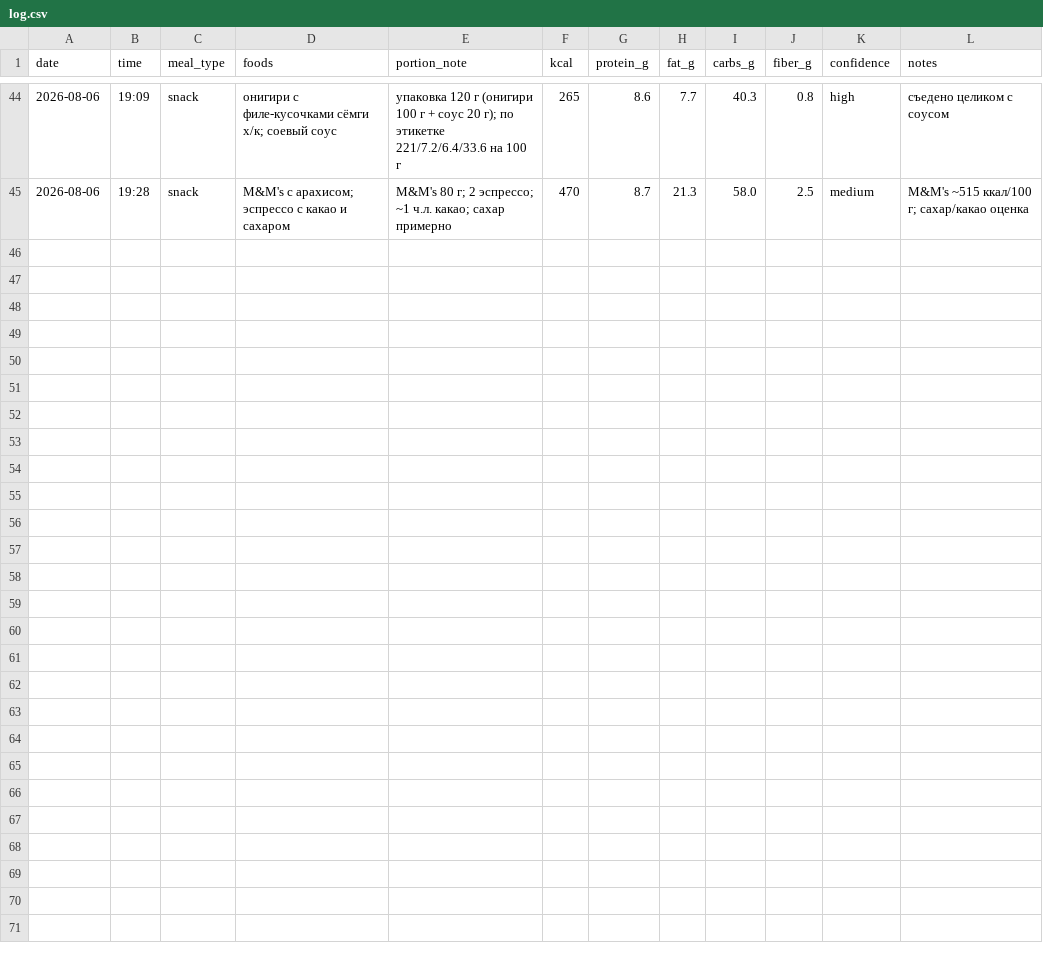
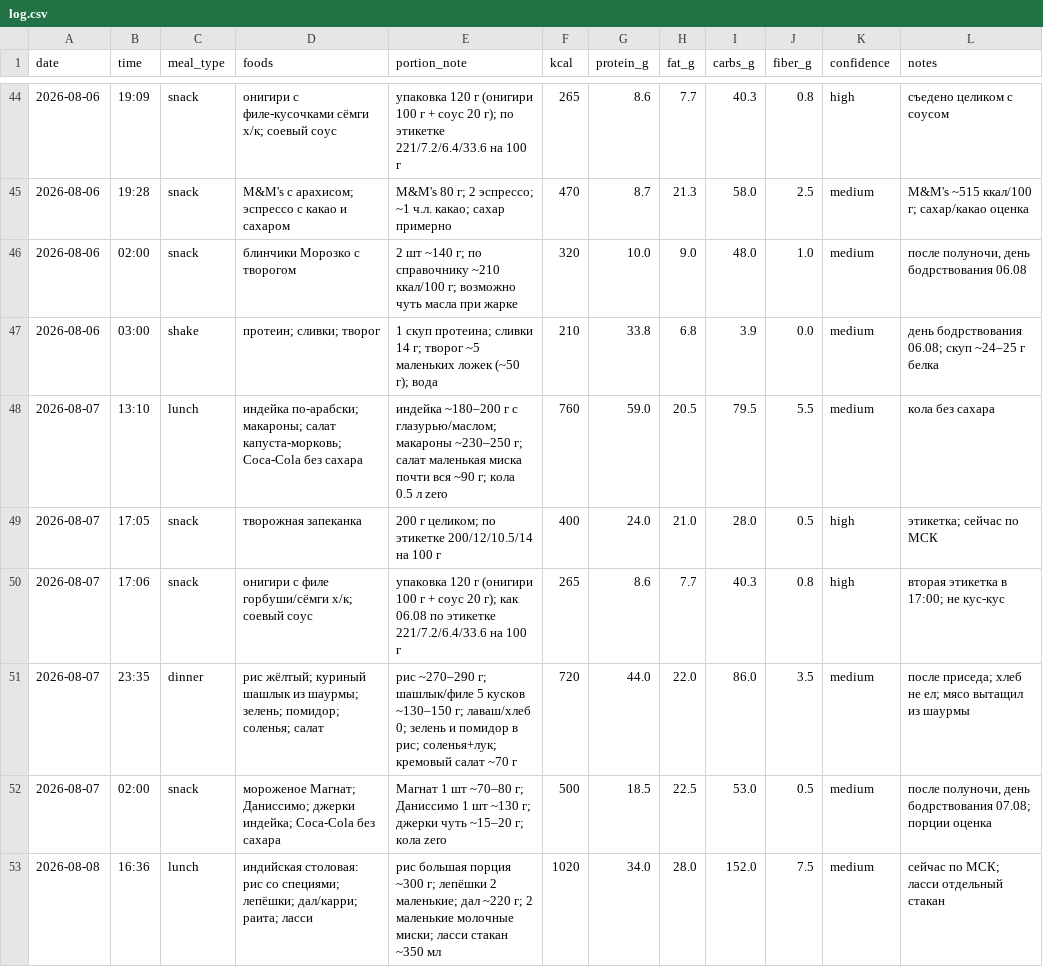
Before and after one commit to xamartinsa/goals, a CSV file: nutrition/log.csv, drawn as a sheet; only a part is shown, gaps mark what is left out; the diff names each change by its address in the sheet, - before the commit and + after, or states it on an @@ line.

```diff
--- a/nutrition/log.csv
+++ b/nutrition/log.csv
+row 46: 2026-08-06 | 02:00 | snack | блинчики Морозко с творогом | 2 шт ~140 г; по справочнику ~210 ккал/100 г; возможно чуть масла при жарке | 320 | 10.0 | 9.0 | 48.0 | 1.0 | medium | после полуночи, день бодрствования 06.08
+row 47: 2026-08-06 | 03:00 | shake | протеин; сливки; творог | 1 скуп протеина; сливки 14 г; творог ~5 маленьких ложек (~50 г); вода | 210 | 33.8 | 6.8 | 3.9 | 0.0 | medium | день бодрствования 06.08; скуп ~24–25 г белка
+row 48: 2026-08-07 | 13:10 | lunch | индейка по-арабски; макароны; салат капуста-морковь; Coca-Cola без сахара | индейка ~180–200 г с глазурью/маслом; макароны ~230–250 г; салат маленькая миска почти вся ~90 г; кола 0.5 л zero | 760 | 59.0 | 20.5 | 79.5 | 5.5 | medium | кола без сахара
+row 49: 2026-08-07 | 17:05 | snack | творожная запеканка | 200 г целиком; по этикетке 200/12/10.5/14 на 100 г | 400 | 24.0 | 21.0 | 28.0 | 0.5 | high | этикетка; сейчас по МСК
+row 50: 2026-08-07 | 17:06 | snack | онигири с филе горбуши/сёмги х/к; соевый соус | упаковка 120 г (онигири 100 г + соус 20 г); как 06.08 по этикетке 221/7.2/6.4/33.6 на 100 г | 265 | 8.6 | 7.7 | 40.3 | 0.8 | high | вторая этикетка в 17:00; не кус-кус
+row 51: 2026-08-07 | 23:35 | dinner | рис жёлтый; куриный шашлык из шаурмы; зелень; помидор; соленья; салат | рис ~270–290 г; шашлык/филе 5 кусков ~130–150 г; лаваш/хлеб 0; зелень и помидор в рис; соленья+лук; кремовый салат ~70 г | 720 | 44.0 | 22.0 | 86.0 | 3.5 | medium | после приседа; хлеб не ел; мясо вытащил из шаурмы
+row 52: 2026-08-07 | 02:00 | snack | мороженое Магнат; Даниссимо; джерки индейка; Coca-Cola без сахара | Магнат 1 шт ~70–80 г; Даниссимо 1 шт ~130 г; джерки чуть ~15–20 г; кола zero | 500 | 18.5 | 22.5 | 53.0 | 0.5 | medium | после полуночи, день бодрствования 07.08; порции оценка
+row 53: 2026-08-08 | 16:36 | lunch | индийская столовая: рис со специями; лепёшки; дал/карри; раита; ласси | рис большая порция ~300 г; лепёшки 2 маленькие; дал ~220 г; 2 маленькие молочные миски; ласси стакан ~350 мл | 1020 | 34.0 | 28.0 | 152.0 | 7.5 | medium | сейчас по МСК; ласси отдельный стакан
```
Also changed, not shown: 1 other file.
